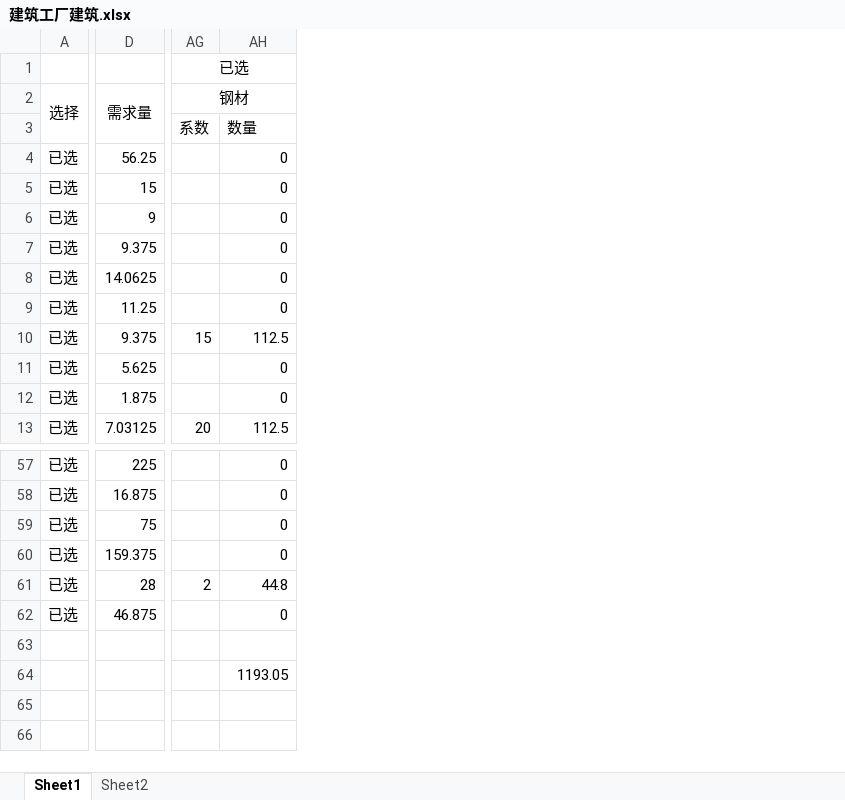
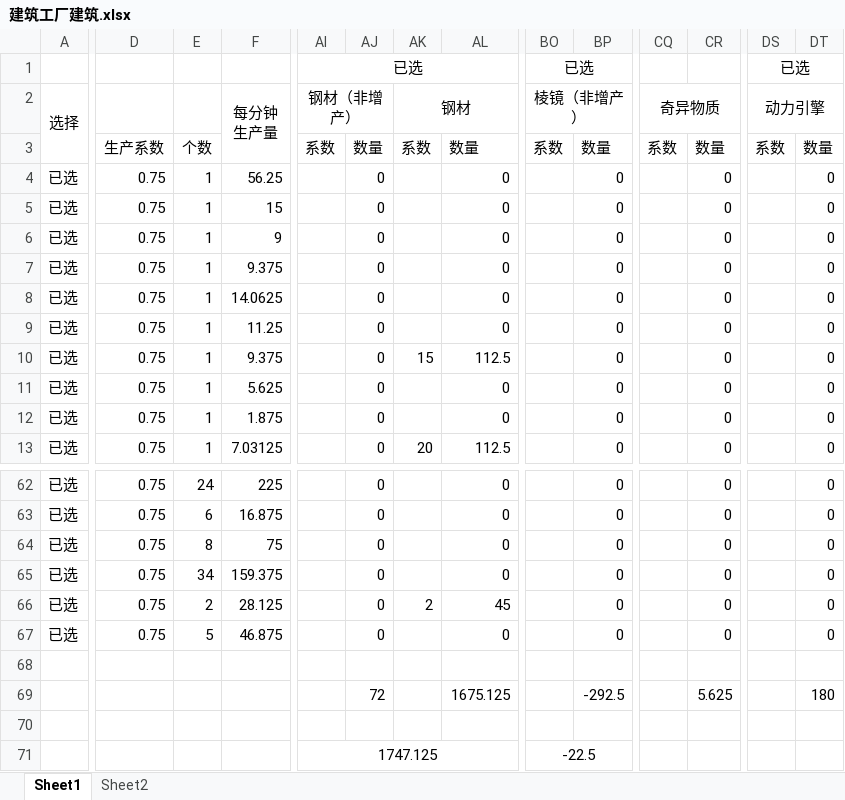
Before and after one commit to scegg/DysonSphereProgramBlueprints, an Excel workbook: Doc/建筑工厂建筑.xlsx, sheet Sheet1, drawn as a sheet; only a part is shown, gaps mark what is left out; values as stored, in another font and other column widths than the file's, no borders; conditional formats not drawn; removed rows and columns are numbered as before the commit, all else as after; rows hold the shown columns only; ↵ is a line break in a cell; the diff covers the shown part only; the diff names each change by its address in the sheet, - before the commit and + after, or states it on an @@ line.

```diff
--- a/Doc/建筑工厂建筑.xlsx (sheet Sheet1)
+++ b/Doc/建筑工厂建筑.xlsx (sheet Sheet1)
+column D, rows 3-13: 生产系数 | 0.75 | 0.75 | 0.75 | 0.75 | 0.75 | 0.75 | 0.75 | 0.75 | 0.75 | 0.75; rows 62-67: all 0.75
+column E, rows 3-13: 个数 | 1 | 1 | 1 | 1 | 1 | 1 | 1 | 1 | 1 | 1; rows 62-67: 24 | 6 | 8 | 34 | 2 | 5
+column AI (钢材（非增产）), row 1: 已选; row 3: 系数
+column AJ, rows 3-13: 数量 | 0 | 0 | 0 | 0 | 0 | 0 | 0 | 0 | 0 | 0; rows 62-67: all 0
+column BO (棱镜（非增产）), row 1: 已选; row 3: 系数
+column BP, rows 3-13: 数量 | 0 | 0 | 0 | 0 | 0 | 0 | 0 | 0 | 0 | 0; rows 62-67: all 0
+column CQ (奇异物质), row 3: 系数
+column CR, rows 3-13: 数量 | 0 | 0 | 0 | 0 | 0 | 0 | 0 | 0 | 0 | 0; rows 62-67: all 0
+column DS (动力引擎), row 1: 已选; row 3: 系数
+column DT, rows 3-13: 数量 | 0 | 0 | 0 | 0 | 0 | 0 | 0 | 0 | 0 | 0; rows 62-67: all 0
-AK1 (钢材): 已选
+AK1 (钢材): (empty)
-AG1:AH1 merged
-F2: 需求量
+F2: 每分钟 ↵ 生产量
-F66 (每分钟 生产量): 28
+F66 (每分钟 生产量): 28.125
-AL66: 44.8
+AL66: 45
-row 64:  |  |  | 1193.05
+row 69:  |  |  |  |  | 72 |  | 1675.125 |  | -292.5 |  | 5.625 |  | 180
-row 66: (empty)
+row 71:  |  |  |  | 1747.125 |  |  |  | -22.5
```
Also changed, not shown: 5 added rows, 60 edited cells, cell formats and merged cells elsewhere in this sheet, formulas that keep their value, Doc/战争工厂建筑.xlsx.
